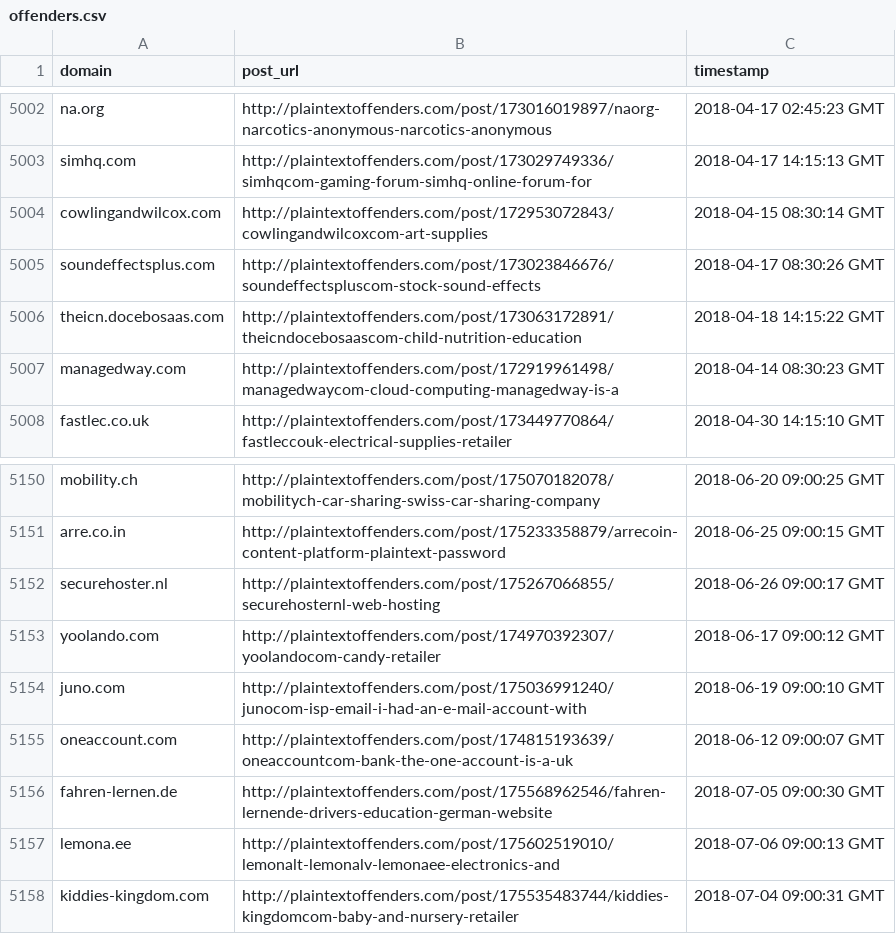
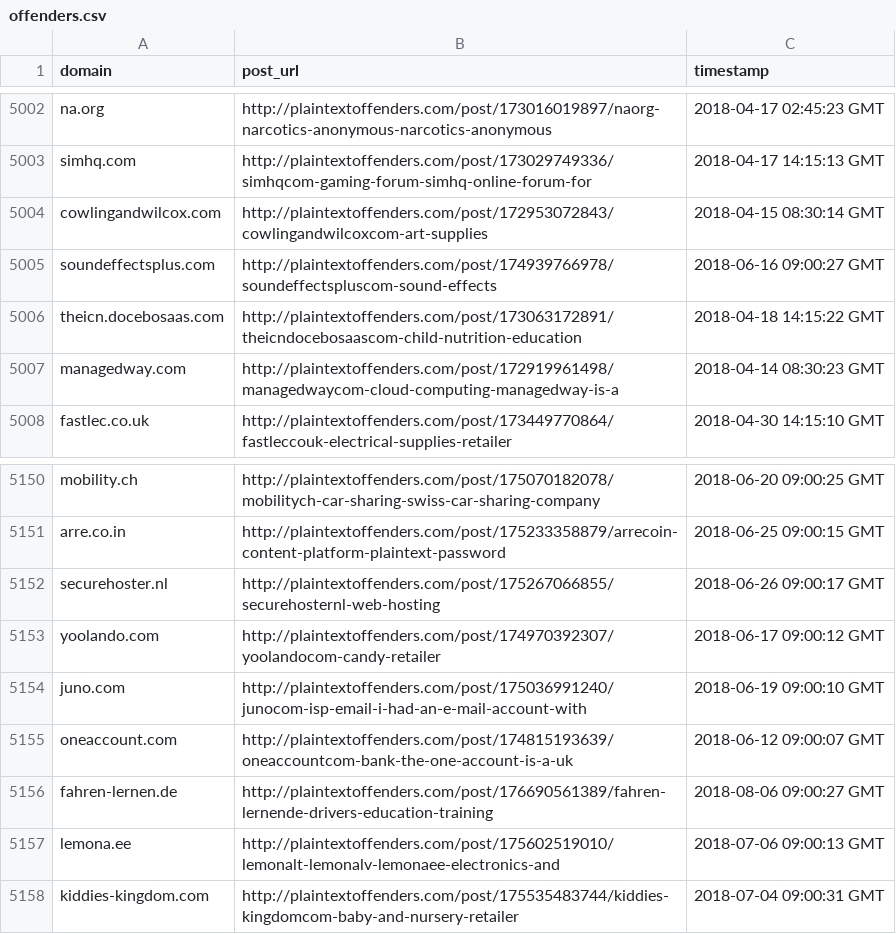
Before and after one commit to plaintextoffenders/plaintextoffenders, a CSV file: offenders.csv, drawn as a sheet; only a part is shown, gaps mark what is left out; the diff covers the shown part only.

Commit message:
Adding old, missing entries to offenders and reformed; Updated some entries with newer posts

```diff
--- a/offenders.csv
+++ b/offenders.csv
@@ -5004,3 +5004,3 @@ simhq.com,http://plaintextoffenders.com/post/173029749336/simhqcom-gaming-forum-
 cowlingandwilcox.com,http://plaintextoffenders.com/post/172953072843/cowlingandwilcoxcom-art-supplies,2018-04-15 08:30:14 GMT
-soundeffectsplus.com,http://plaintextoffenders.com/post/173023846676/soundeffectspluscom-stock-sound-effects,2018-04-17 08:30:26 GMT
+soundeffectsplus.com,http://plaintextoffenders.com/post/174939766978/soundeffectspluscom-sound-effects,2018-06-16 09:00:27 GMT
 theicn.docebosaas.com,http://plaintextoffenders.com/post/173063172891/theicndocebosaascom-child-nutrition-education,2018-04-18 14:15:22 GMT
@@ -5155,3 +5155,3 @@ juno.com,http://plaintextoffenders.com/post/175036991240/junocom-isp-email-i-had
 oneaccount.com,http://plaintextoffenders.com/post/174815193639/oneaccountcom-bank-the-one-account-is-a-uk,2018-06-12 09:00:07 GMT
-fahren-lernen.de,http://plaintextoffenders.com/post/175568962546/fahren-lernende-drivers-education-german-website,2018-07-05 09:00:30 GMT
+fahren-lernen.de,http://plaintextoffenders.com/post/176690561389/fahren-lernende-drivers-education-training,2018-08-06 09:00:27 GMT
 lemona.ee,http://plaintextoffenders.com/post/175602519010/lemonalt-lemonalv-lemonaee-electronics-and,2018-07-06 09:00:13 GMT
```
Also changed, not shown: 4 added rows and 8 edited cells elsewhere in this file, reformed.csv.
